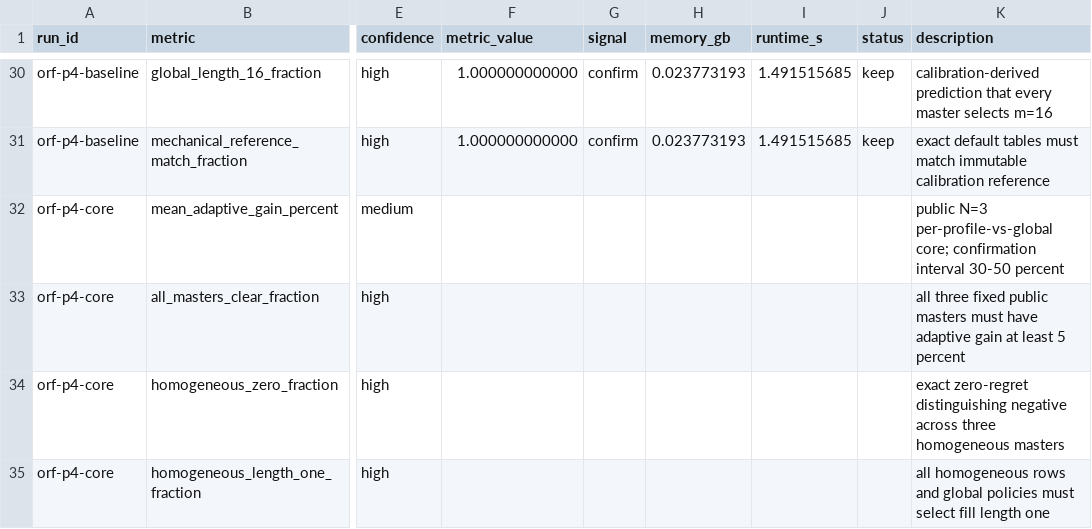
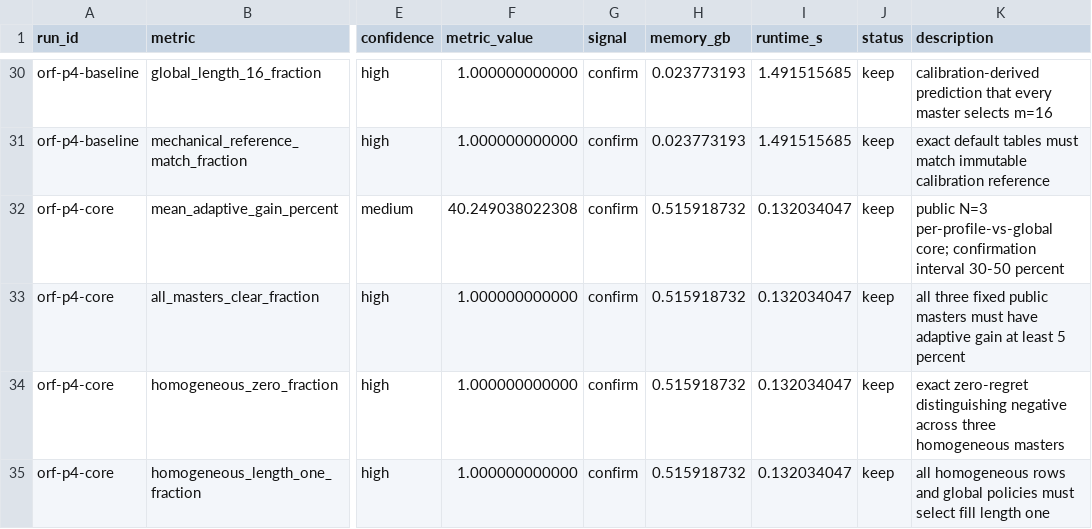
Before and after one commit to wms2537/agent-security, a TSV file: results.tsv, drawn as a sheet; only a part is shown, gaps mark what is left out; the diff names each change by its address in the sheet, - before the commit and + after, or states it on an @@ line.

Commit message:
research: exp orf-p4-core — public conditional regret confirmed

```diff
--- a/results.tsv
+++ b/results.tsv
-F32 (metric_value): (empty)
+F32 (metric_value): 40.249038022308
-G32:G35 (signal): (empty)
+G32:G35 (signal): confirm
-H32:H35 (memory_gb): (empty)
+H32:H35 (memory_gb): 0.515918732
-I32:I35 (runtime_s): (empty)
+I32:I35 (runtime_s): 0.132034047
-J32:J35 (status): (empty)
+J32:J35 (status): keep
-F33:F35 (metric_value): (empty)
+F33:F35 (metric_value): 1.000000000000
```
Also changed, not shown: 9 other files.
